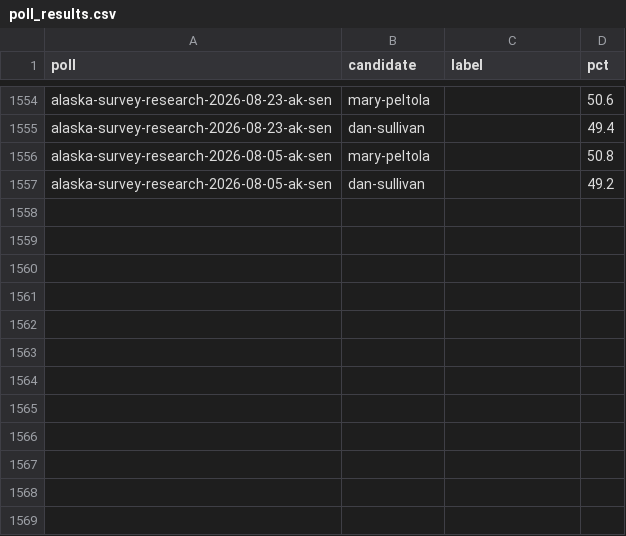
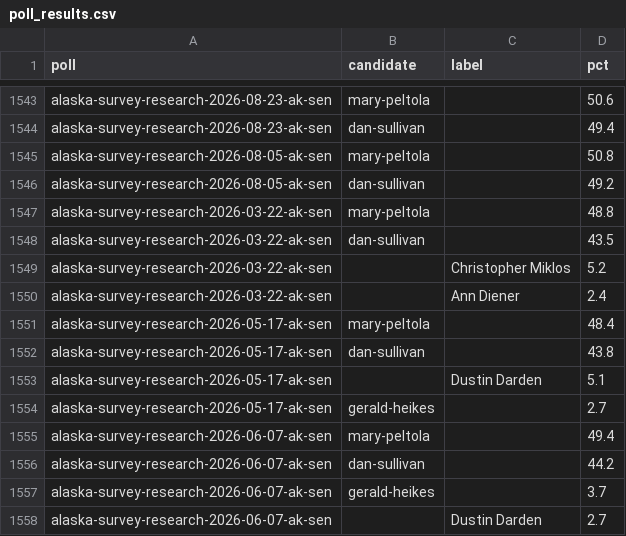
Before and after one commit to thomasdllrd1-ops/unspun, a CSV file: data/polls/poll_results.csv, drawn as a sheet; only a part is shown, gaps mark what is left out; the diff covers the shown part only.

```diff
--- a/data/polls/poll_results.csv
+++ b/data/polls/poll_results.csv
@@ -1557 +1546,13 @@ alaska-survey-research-2026-08-05-ak-sen,mary-peltola,,50.8
 alaska-survey-research-2026-08-05-ak-sen,dan-sullivan,,49.2
+alaska-survey-research-2026-03-22-ak-sen,mary-peltola,,48.8
+alaska-survey-research-2026-03-22-ak-sen,dan-sullivan,,43.5
+alaska-survey-research-2026-03-22-ak-sen,,Christopher Miklos,5.2
+alaska-survey-research-2026-03-22-ak-sen,,Ann Diener,2.4
+alaska-survey-research-2026-05-17-ak-sen,mary-peltola,,48.4
+alaska-survey-research-2026-05-17-ak-sen,dan-sullivan,,43.8
+alaska-survey-research-2026-05-17-ak-sen,,Dustin Darden,5.1
+alaska-survey-research-2026-05-17-ak-sen,gerald-heikes,,2.7
+alaska-survey-research-2026-06-07-ak-sen,mary-peltola,,49.4
+alaska-survey-research-2026-06-07-ak-sen,dan-sullivan,,44.2
+alaska-survey-research-2026-06-07-ak-sen,gerald-heikes,,3.7
+alaska-survey-research-2026-06-07-ak-sen,,Dustin Darden,2.7
```
Also changed, not shown: 11 removed rows elsewhere in this file, data/polls/polls.csv.
